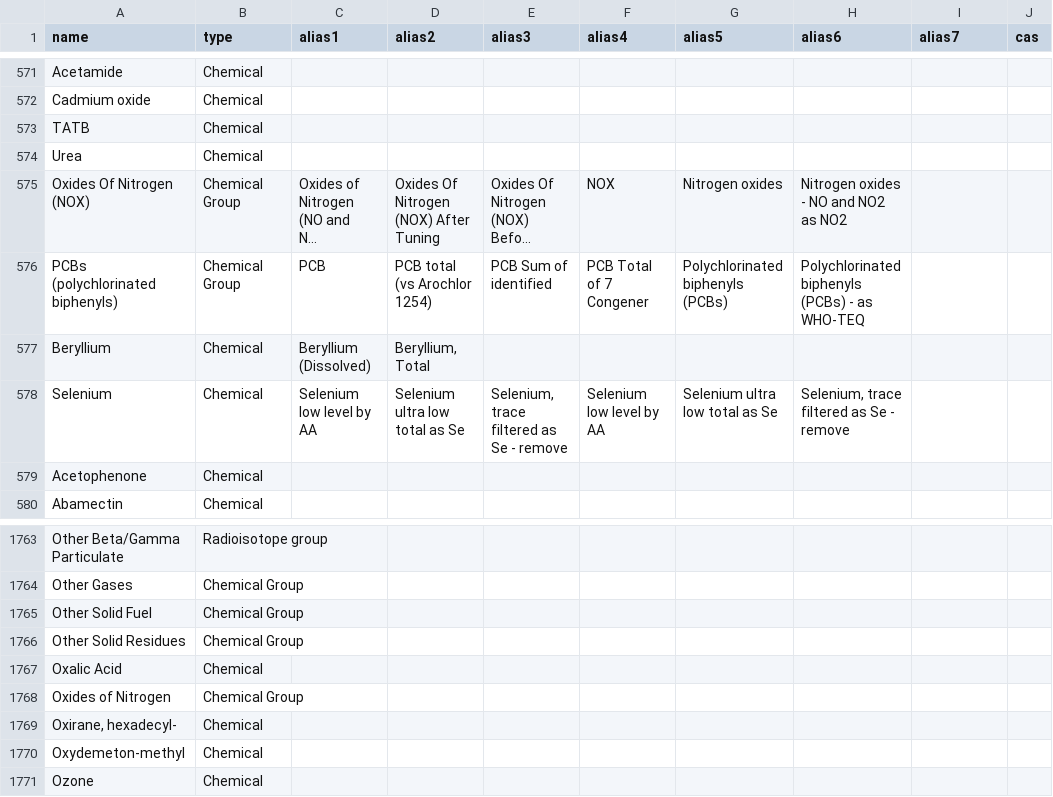
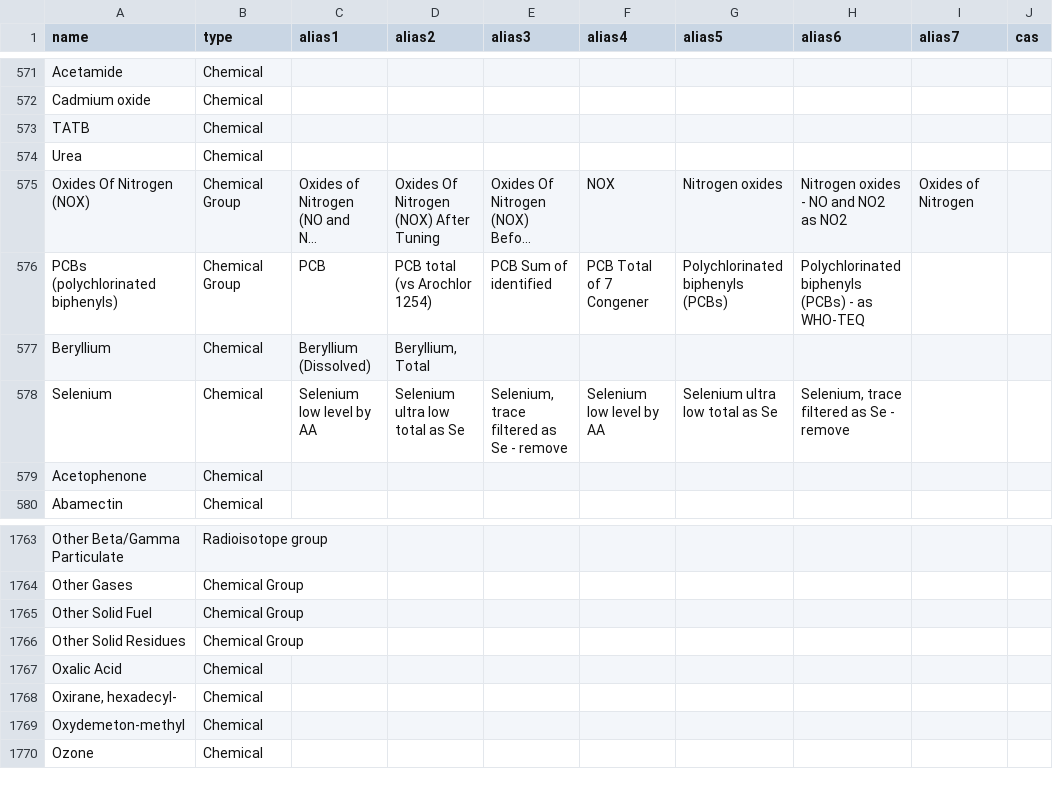
Before and after one commit to DEFRA/data-returns-data-exchange, a CSV file: src/main/resources/db/data/Parameters.csv, drawn as a sheet; only a part is shown, gaps mark what is left out; long unchanged cells end in …; the diff names each change by its address in the sheet, - before the commit and + after, or states it on an @@ line.

Commit message:
Remove "Oxides of Nitrogen" and add as alias

```diff
--- a/src/main/resources/db/data/Parameters.csv
+++ b/src/main/resources/db/data/Parameters.csv
-I575 (alias7): (empty)
+I575 (alias7): Oxides of Nitrogen
-row 1768: Oxides of Nitrogen | Chemical Group
```
